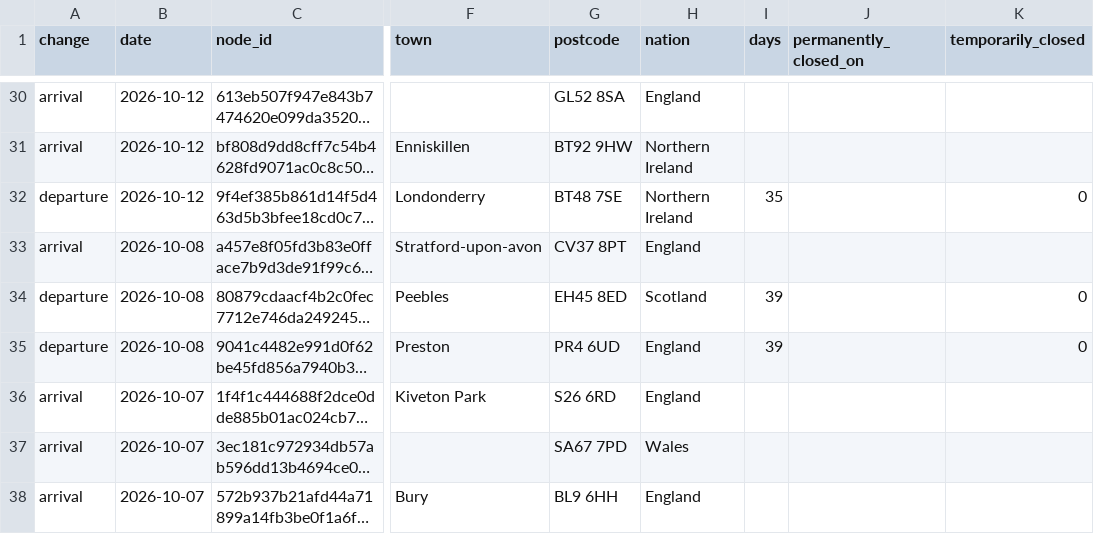
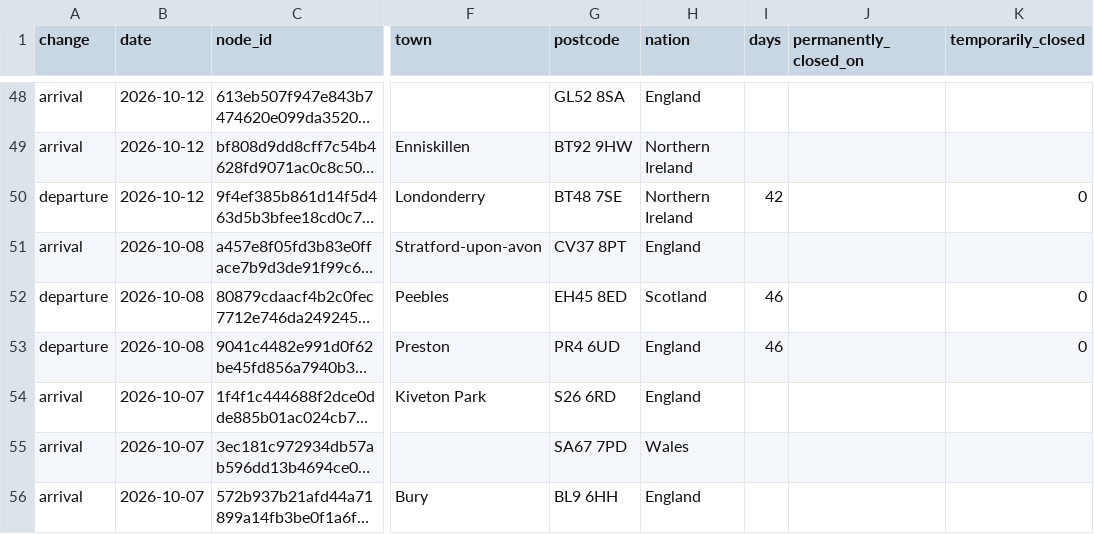
Before and after one commit to fuelpricetoday/uk-fuel-prices-history, a CSV file: data/stations-changes.csv, drawn as a sheet; only a part is shown, gaps mark what is left out; long unchanged cells end in …; addresses are those after the commit; the diff covers the shown part only; the diff names each change by its address in the sheet, - before the commit and + after, or states it on an @@ line.

Commit message:
Data to

```diff
--- a/data/stations-changes.csv
+++ b/data/stations-changes.csv
-I50 (days): 35
+I50 (days): 42
-I52:I53 (days): 39
+I52:I53 (days): 46
```
Also changed, not shown: 18 added rows and 12 edited cells elsewhere in this file, data/uk-daily.csv, 5 other files.
